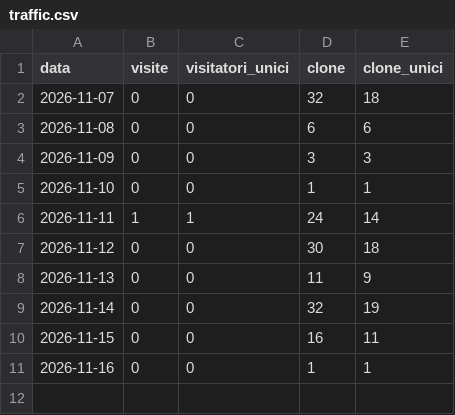
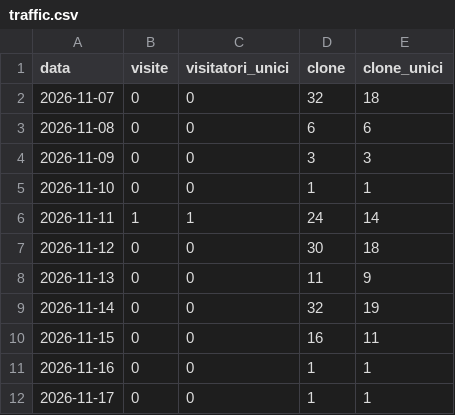
Before and after one commit to corbolma/CorbolImg, a CSV file: traffic.csv, drawn as a sheet; the diff names each change by its address in the sheet, - before the commit and + after, or states it on an @@ line.

```diff
--- a/traffic.csv
+++ b/traffic.csv
+row 12: 2026-11-17 | 0 | 0 | 1 | 1
```
Also changed, not shown: downloads.csv, 1 other file.
